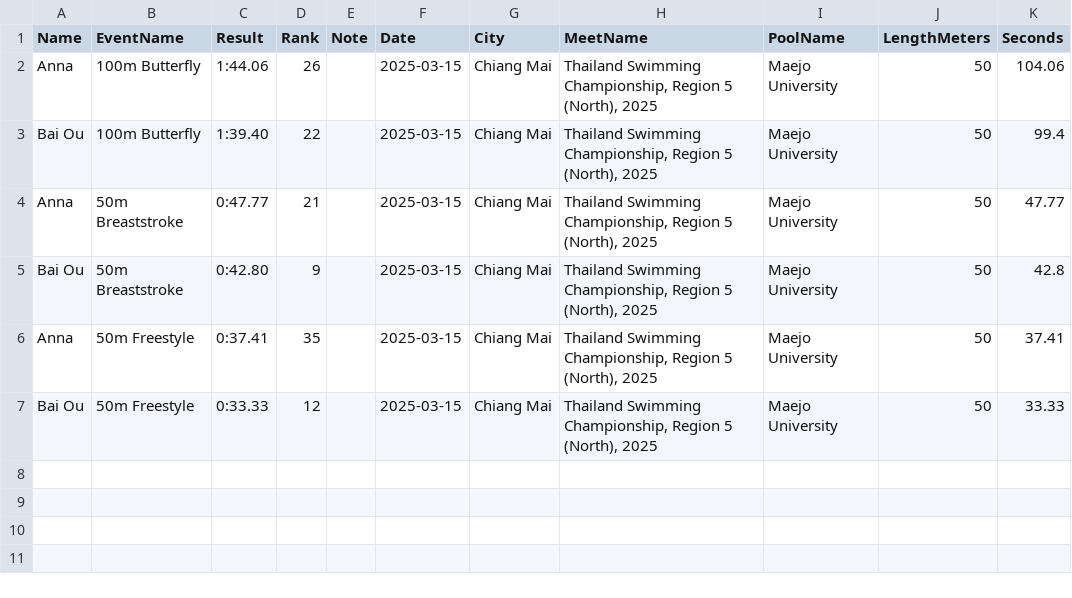
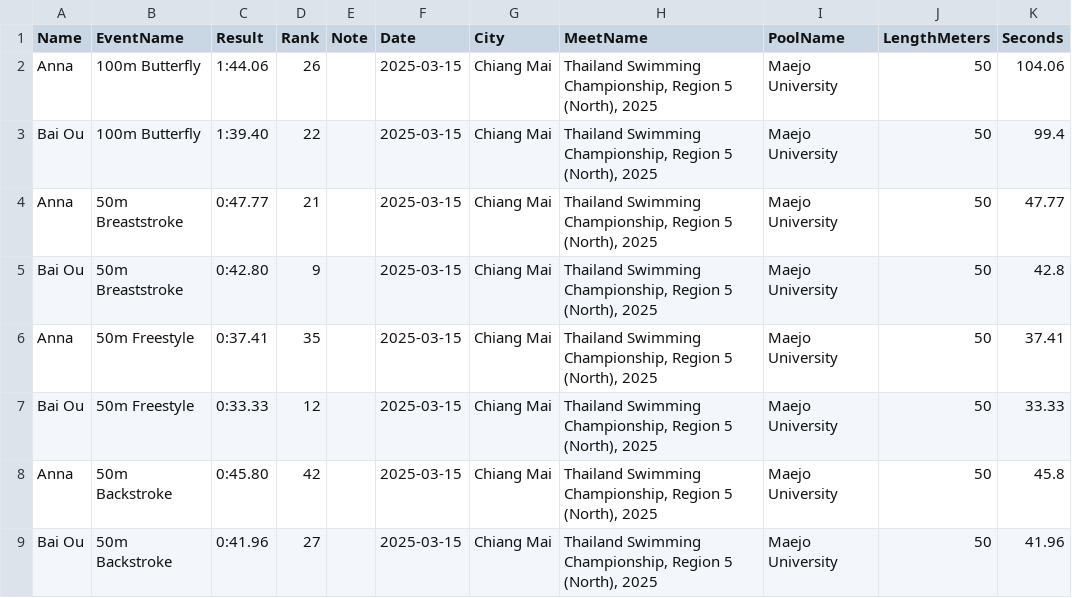
Before and after one commit to smallworldll/swim-results-viewer, a CSV file: meets/2025-03-15_Chiang Mai_Maejo University/results.csv, drawn as a sheet; the diff names each change by its address in the sheet, - before the commit and + after, or states it on an @@ line.

Commit message:
Save results for 2025-03-15_Chiang Mai_Maejo University

```diff
--- a/meets/2025-03-15_Chiang Mai_Maejo University/results.csv
+++ b/meets/2025-03-15_Chiang Mai_Maejo University/results.csv
+row 8: Anna | 50m Backstroke | 0:45.80 | 42 |  | 2025-03-15 | Chiang Mai | Thailand Swimming Championship, Region 5 (North), 2025 | Maejo University | 50 | 45.8
+row 9: Bai Ou | 50m Backstroke | 0:41.96 | 27 |  | 2025-03-15 | Chiang Mai | Thailand Swimming Championship, Region 5 (North), 2025 | Maejo University | 50 | 41.96
```
